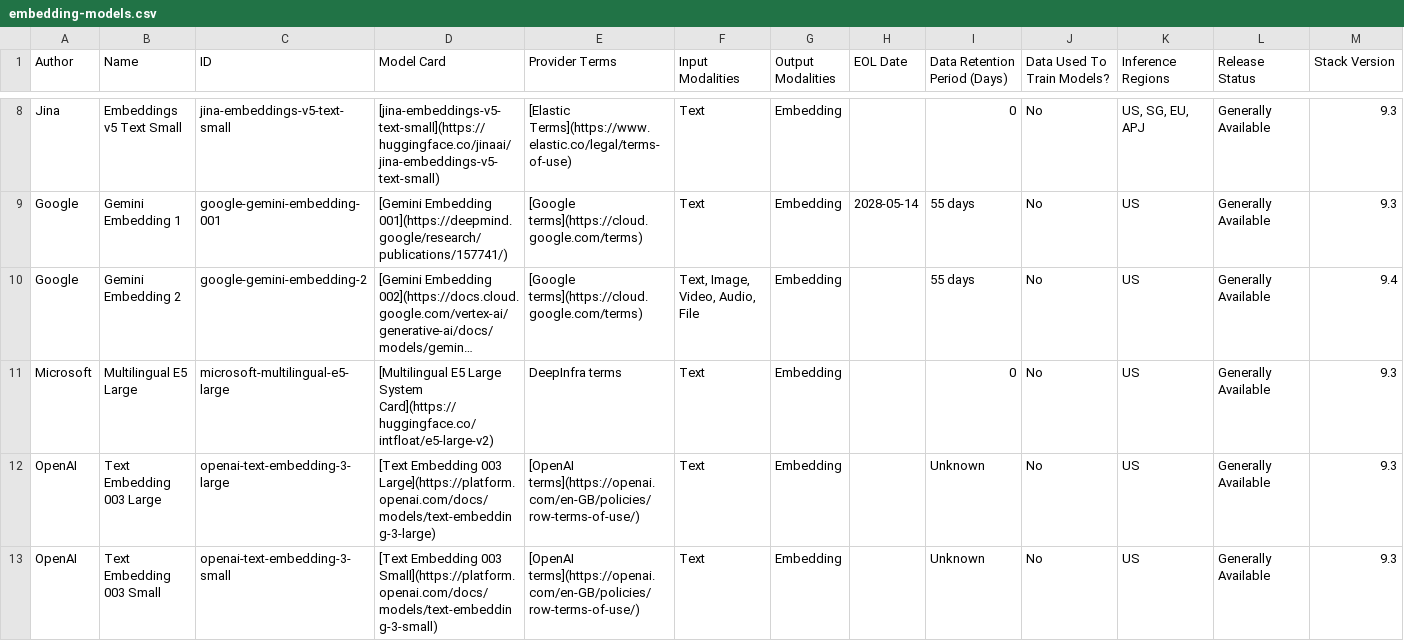
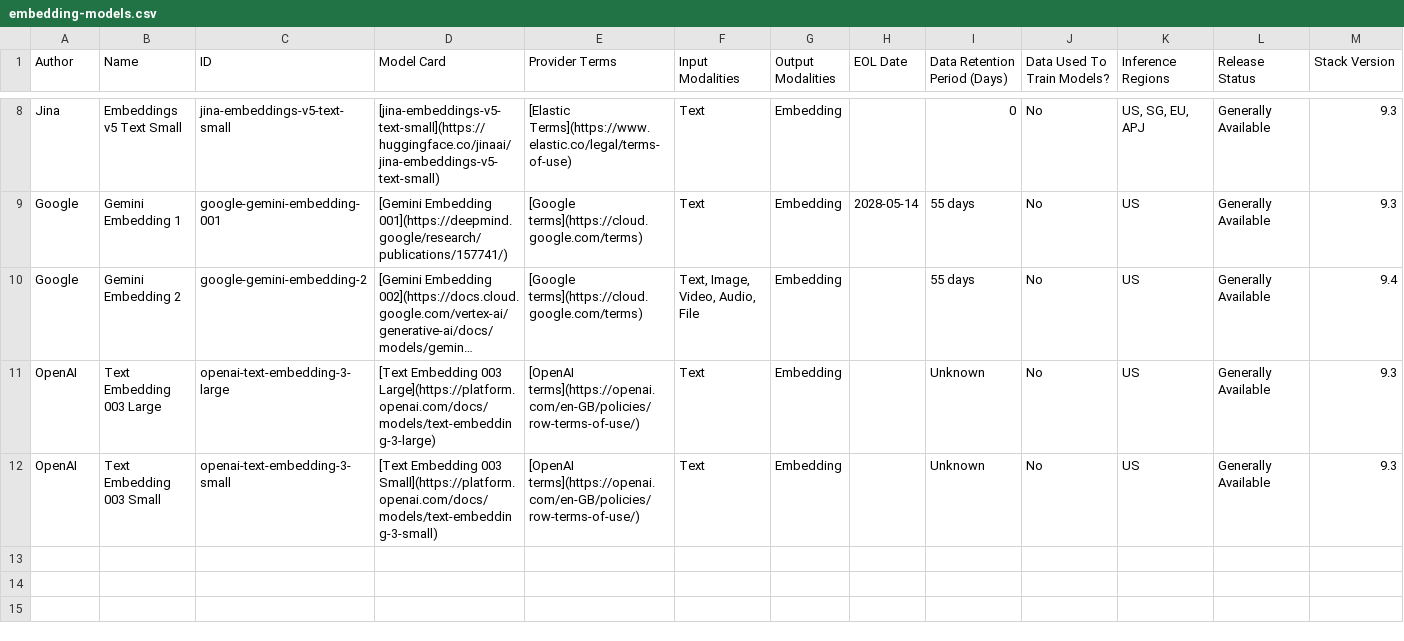
Before and after one commit to mdbirnstiehl/docs-content, a CSV file: explore-analyze/elastic-inference/embedding-models.csv, drawn as a sheet; only a part is shown, gaps mark what is left out; long unchanged cells end in …; the diff names each change by its address in the sheet, - before the commit and + after, or states it on an @@ line.

```diff
--- a/explore-analyze/elastic-inference/embedding-models.csv
+++ b/explore-analyze/elastic-inference/embedding-models.csv
-row 11: Microsoft | Multilingual E5 Large | microsoft-multilingual-e5-large | [Multilingual E5 Large System Card](https://huggingface.co/intfloat/e5-large-v2) | DeepInfra terms | Text | Embedding |  | 0 | No | US | Generally Available | 9.3
```
